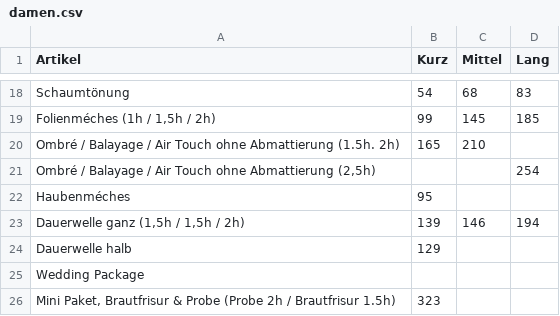
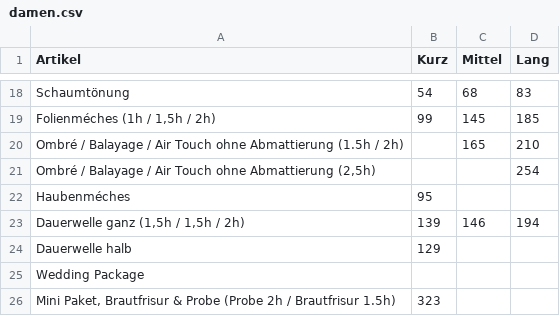
Before and after one commit to Sonjas-Haarstyle/www.sonjas-haarstyle.ch, a CSV file: data/csv/damen.csv, drawn as a sheet; only a part is shown, gaps mark what is left out; removed rows and columns are numbered as before the commit, all else as after; the diff names each change by its address in the sheet, - before the commit and + after, or states it on an @@ line.

Commit message:
Update damen.csv

```diff
--- a/data/csv/damen.csv
+++ b/data/csv/damen.csv
-row 20: Ombré / Balayage / Air Touch ohne Abmattierung (1.5h. 2h) | 165 | 210
+row 20: Ombré / Balayage / Air Touch ohne Abmattierung (1.5h / 2h) |  | 165 | 210
```
